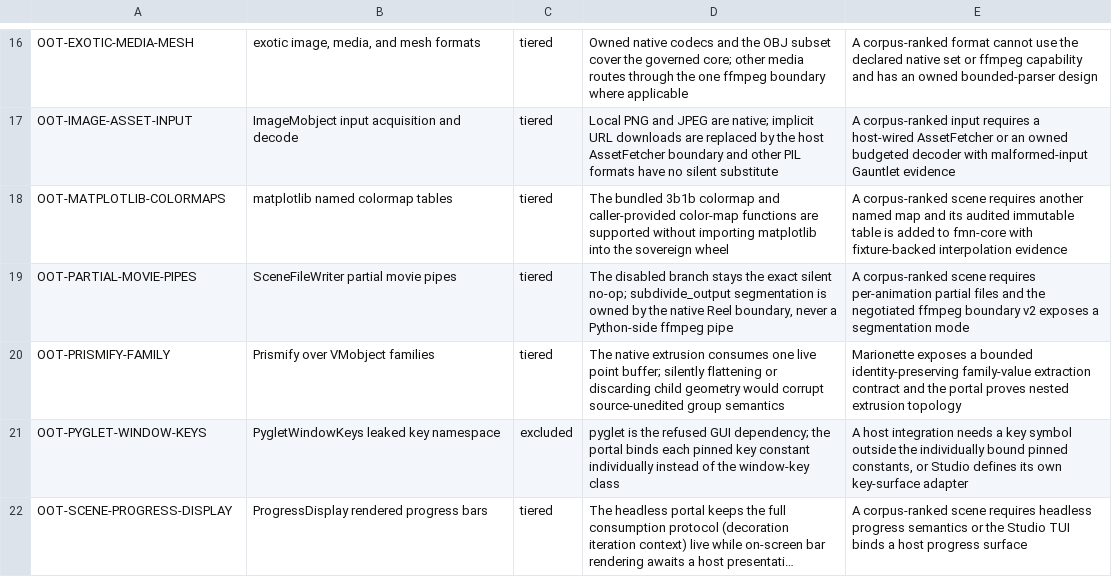
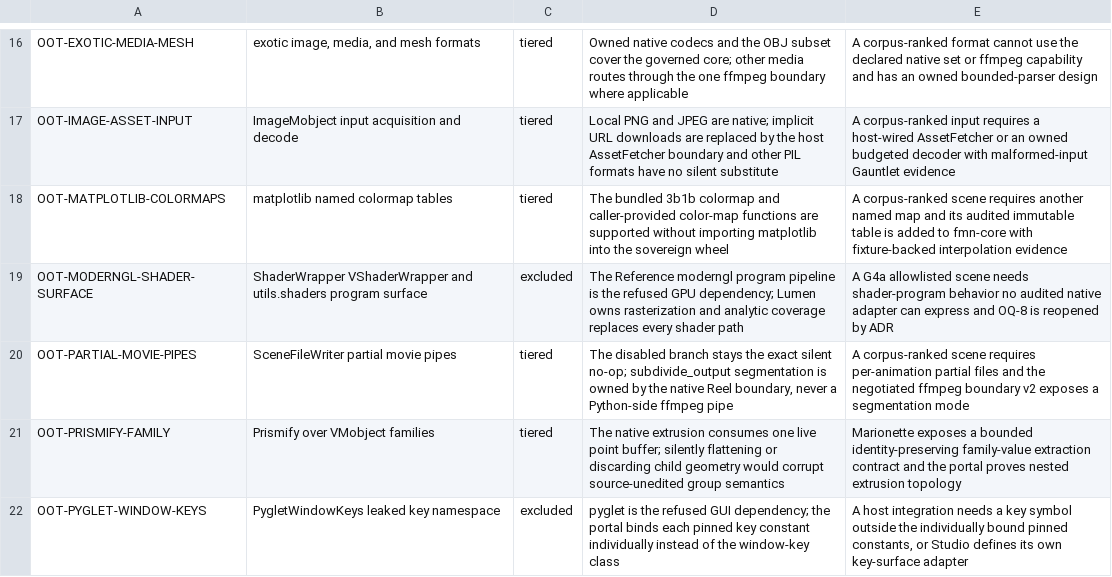
Before and after one commit to Dicklesworthstone/franken_manim, a TSV file: docs/api/out_of_tier.tsv, drawn as a sheet; only a part is shown, gaps mark what is left out; the shorter side is filled out with more unchanged rows; long unchanged cells end in …; the diff names each change by its address in the sheet, - before the commit and + after, or states it on an @@ line.

```diff
--- a/docs/api/out_of_tier.tsv
+++ b/docs/api/out_of_tier.tsv
+row 19: OOT-MODERNGL-SHADER-SURFACE | ShaderWrapper VShaderWrapper and utils.shaders program surface | excluded | The Reference moderngl program pipeline is the refused GPU dependency; Lumen owns rasterization and analytic coverage replaces every shader path | A G4a allowlisted scene needs shader-program behavior no audited native adapter can express and OQ-8 is reopened by ADR
```
Also changed, not shown: docs/api/ledger.tsv, 3 other files.
